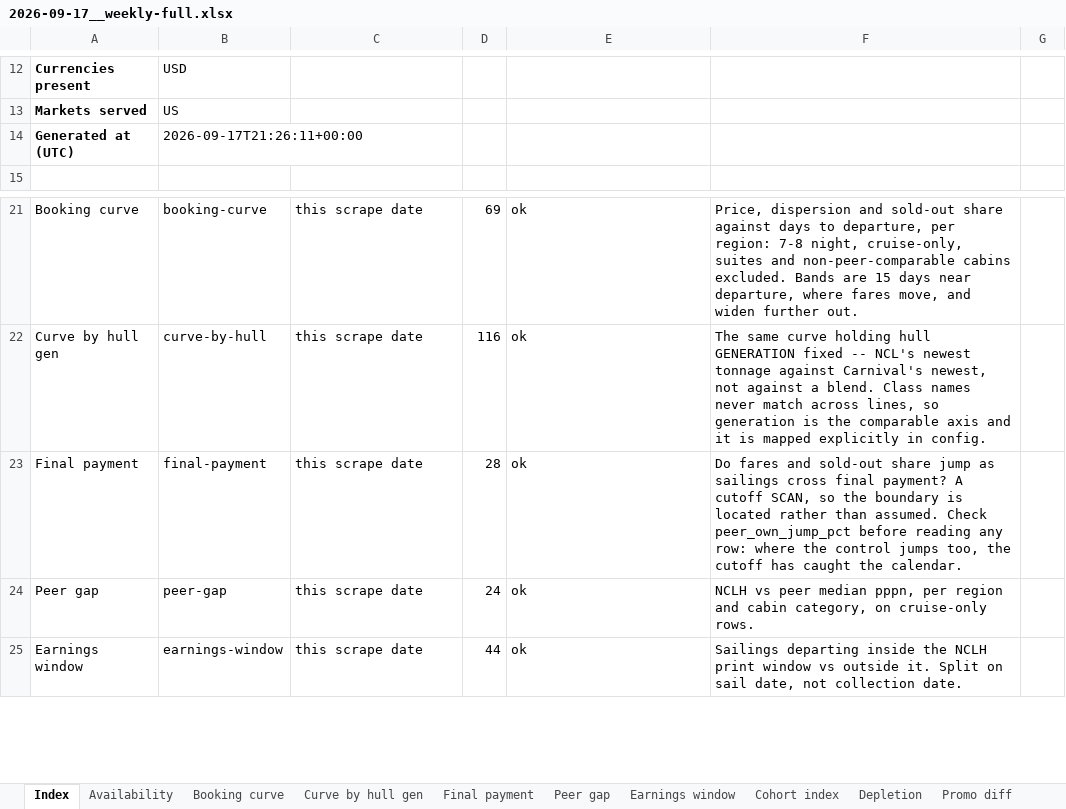
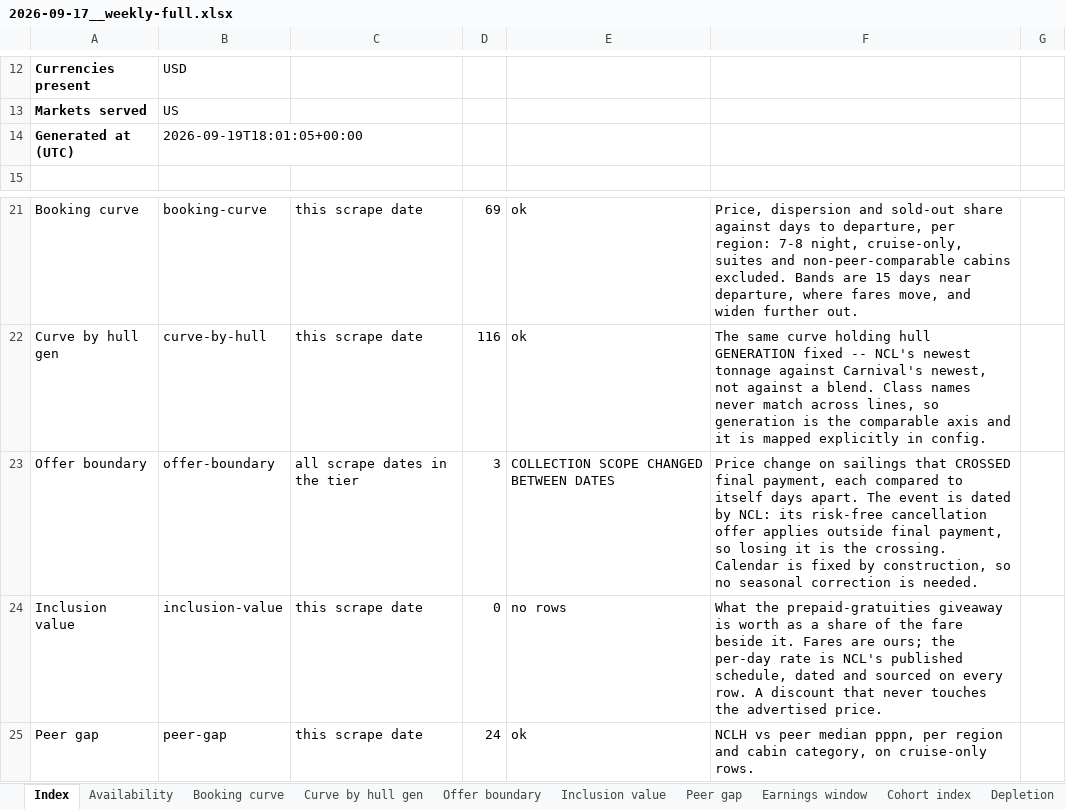
Before and after one commit to rg2004-stack/nclh-scrub, an Excel workbook: reports/2026-09-17__weekly-full.xlsx, sheet Index, drawn as a sheet; only a part is shown, gaps mark what is left out; the shorter side is filled out with more unchanged rows; values as stored, in another font and other column widths than the file's, no borders; removed rows and columns are numbered as before the commit, all else as after; the diff names each change by its address in the sheet, - before the commit and + after, or states it on an @@ line.

```diff
--- a/reports/2026-09-17__weekly-full.xlsx (sheet Index)
+++ b/reports/2026-09-17__weekly-full.xlsx (sheet Index)
-sheet tab: Final payment
+sheet tab: Offer boundary
+sheet tab: Inclusion value
-B14: 2026-09-17T21:26:11+00:00
+B14: 2026-09-19T18:01:05+00:00
-row 23: Final payment | final-payment | this scrape date | 28 | ok | Do fares and sold-out share jump as sailings cross final payment? A cutoff SCAN, so the boundary is located rather than assumed. Check peer_own_jump_pct before reading any row: where the control jumps too, the cutoff has caught the calendar.
+row 23: Offer boundary | offer-boundary | all scrape dates in the tier | 3 | COLLECTION SCOPE CHANGED BETWEEN DATES | Price change on sailings that CROSSED final payment, each compared to itself days apart. The event is dated by NCL: its risk-free cancellation offer applies outside final payment, so losing it is the crossing. Calendar is fixed by construction, so no seasonal correction is needed.
+row 24: Inclusion value | inclusion-value | this scrape date | 0 | no rows | What the prepaid-gratuities giveaway is worth as a share of the fare beside it. Fares are ours; the per-day rate is NCL's published schedule, dated and sourced on every row. A discount that never touches the advertised price.
```
Also changed, not shown: sheet Offer boundary, reports/2026-09-19__daily-marker.xlsx, 9 other files.
